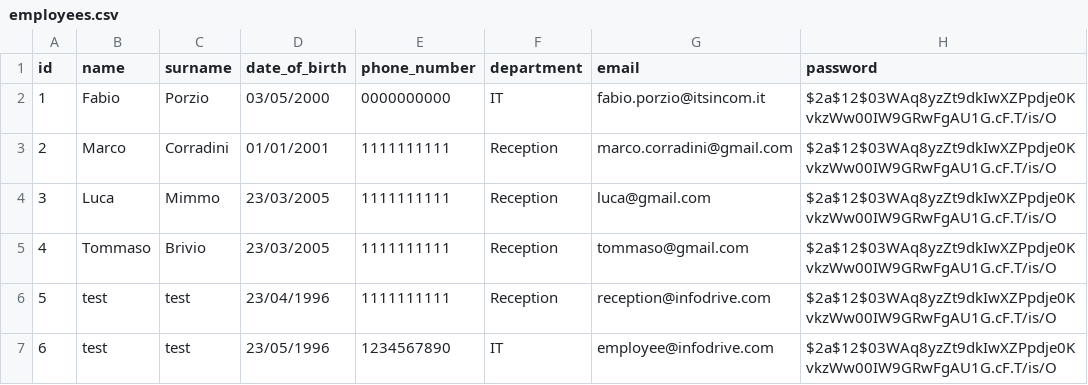
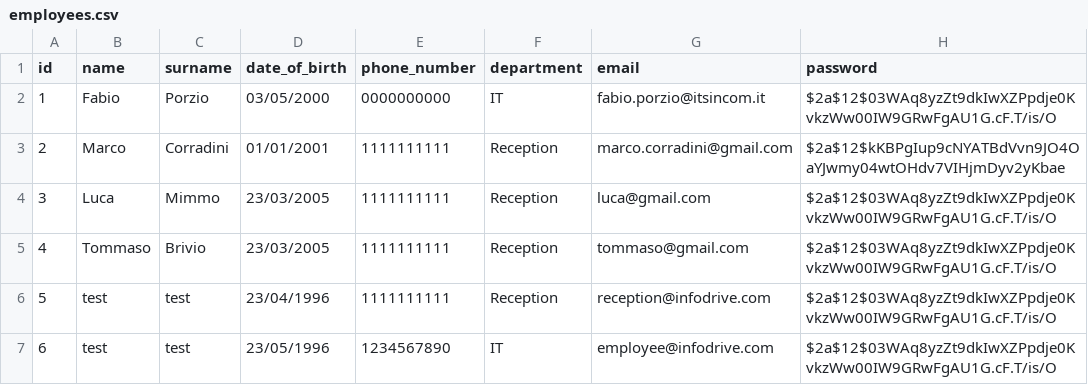
Before and after one commit to fabioporzio/Gruppo1-PW2, a CSV file: data/employees.csv, drawn as a sheet.

Commit message:
Changed hash password for marco

```diff
--- a/data/employees.csv
+++ b/data/employees.csv
@@ -2,3 +2,3 @@ id,name,surname,date_of_birth,phone_number,department,email,password
 1,Fabio,Porzio,03/05/2000,0000000000,IT,fabio.porzio@itsincom.it,$2a$12$03WAq8yzZt9dkIwXZPpdje0KvkzWw00IW9GRwFgAU1G.cF.T/is/O
-2,Marco,Corradini,01/01/2001,1111111111,Reception,marco.corradini@gmail.com,$2a$12$03WAq8yzZt9dkIwXZPpdje0KvkzWw00IW9GRwFgAU1G.cF.T/is/O
+2,Marco,Corradini,01/01/2001,1111111111,Reception,marco.corradini@gmail.com,$2a$12$kKBPgIup9cNYATBdVvn9JO4OaYJwmy04wtOHdv7VIHjmDyv2yKbae
 3,Luca,Mimmo,23/03/2005,1111111111,Reception,luca@gmail.com,$2a$12$03WAq8yzZt9dkIwXZPpdje0KvkzWw00IW9GRwFgAU1G.cF.T/is/O
```
